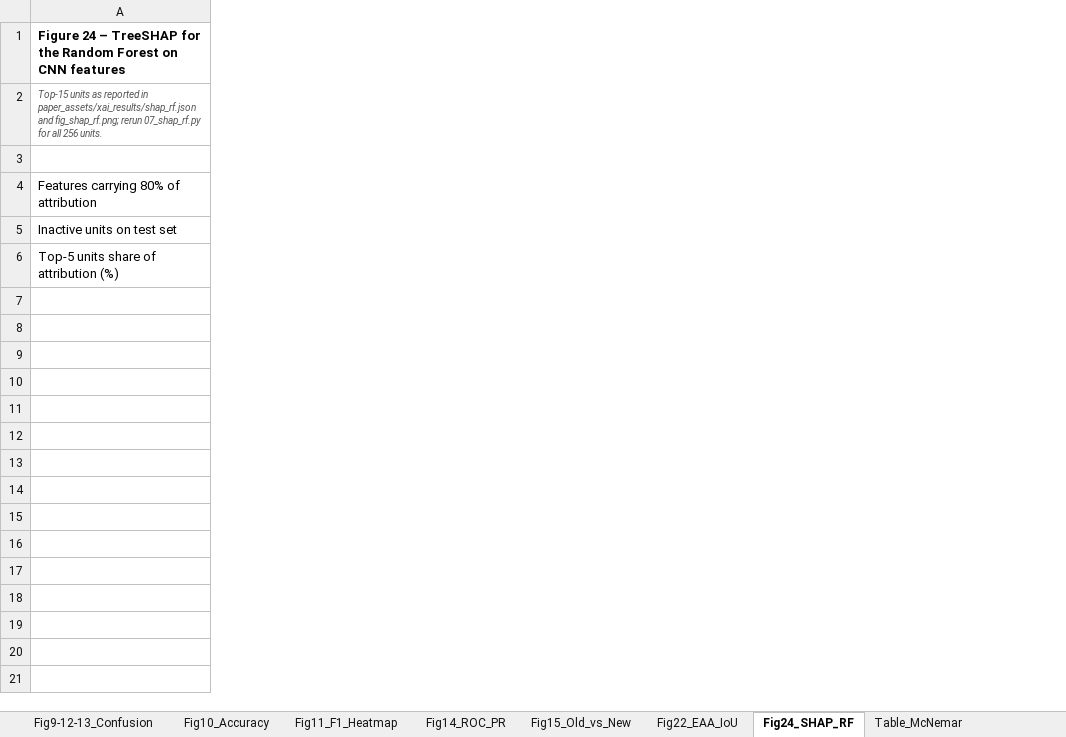
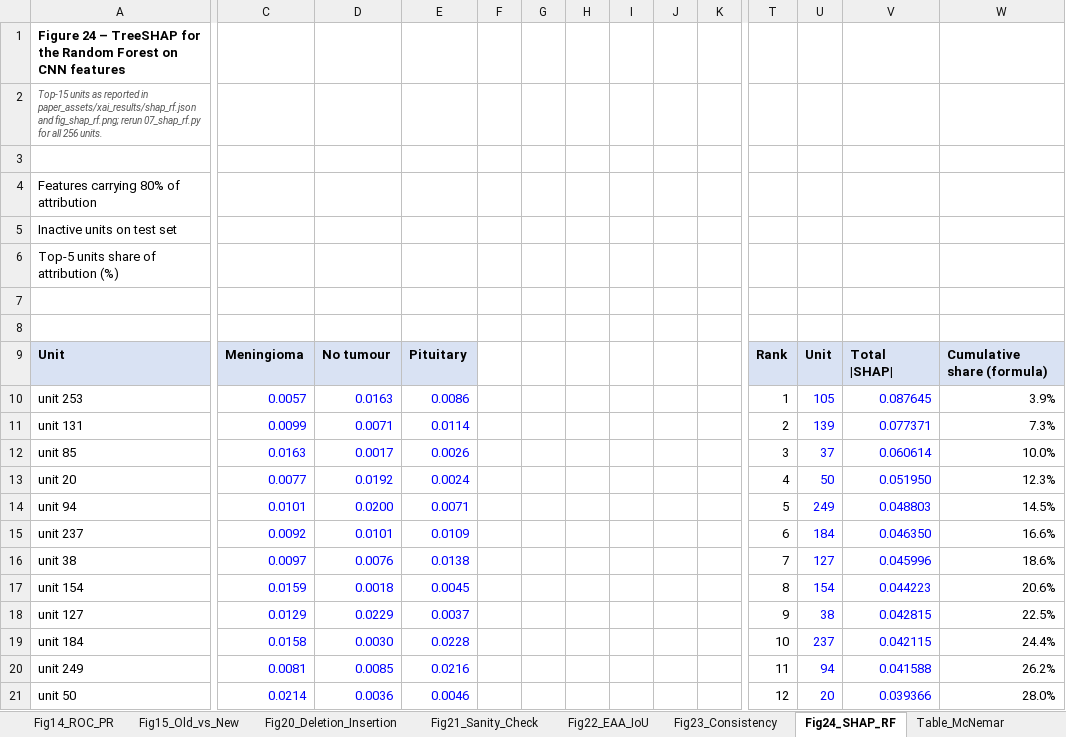
Before and after one commit to Shehank98/LMU_Research, an Excel workbook: output/Paper_Charts_Editable.xlsx, sheet Fig24_SHAP_RF, drawn as a sheet; only a part is shown, gaps mark what is left out; values as stored, in another font and other column widths than the file's, no borders; charts and pictures not drawn; rows hold the shown columns only; the diff covers the shown part only; the diff names each change by its address in the sheet, - before the commit and + after, or states it on an @@ line.

```diff
--- a/output/Paper_Charts_Editable.xlsx (sheet Fig24_SHAP_RF)
+++ b/output/Paper_Charts_Editable.xlsx (sheet Fig24_SHAP_RF)
+sheet tab: Fig20_Deletion_Insertion
+sheet tab: Fig21_Sanity_Check
+sheet tab: Fig23_Consistency
+column C, empty
+column D, empty
+column E, empty
+column F, empty
+column G, empty
+column H, empty
+column I, empty
+column J, empty
+column K, empty
+column T, empty
+column U, empty
+column V, empty
+column W, empty
+row 7: (empty)
+row 8: (empty)
+row 9: Unit | Meningioma | No tumour | Pituitary |  |  |  |  |  |  | Rank | Unit | Total |SHAP| | Cumulative share (formula)
+row 10: unit 253 | 0.0057 | 0.0163 | 0.0086 |  |  |  |  |  |  | 1 | 105 | 0.087645 | 3.9%
+row 11: unit 131 | 0.0099 | 0.0071 | 0.0114 |  |  |  |  |  |  | 2 | 139 | 0.077371 | 7.3%
+row 12: unit 85 | 0.0163 | 0.0017 | 0.0026 |  |  |  |  |  |  | 3 | 37 | 0.060614 | 10.0%
+row 13: unit 20 | 0.0077 | 0.0192 | 0.0024 |  |  |  |  |  |  | 4 | 50 | 0.051950 | 12.3%
+row 14: unit 94 | 0.0101 | 0.0200 | 0.0071 |  |  |  |  |  |  | 5 | 249 | 0.048803 | 14.5%
+row 15: unit 237 | 0.0092 | 0.0101 | 0.0109 |  |  |  |  |  |  | 6 | 184 | 0.046350 | 16.6%
+row 16: unit 38 | 0.0097 | 0.0076 | 0.0138 |  |  |  |  |  |  | 7 | 127 | 0.045996 | 18.6%
+row 17: unit 154 | 0.0159 | 0.0018 | 0.0045 |  |  |  |  |  |  | 8 | 154 | 0.044223 | 20.6%
+row 18: unit 127 | 0.0129 | 0.0229 | 0.0037 |  |  |  |  |  |  | 9 | 38 | 0.042815 | 22.5%
+row 19: unit 184 | 0.0158 | 0.0030 | 0.0228 |  |  |  |  |  |  | 10 | 237 | 0.042115 | 24.4%
+row 20: unit 249 | 0.0081 | 0.0085 | 0.0216 |  |  |  |  |  |  | 11 | 94 | 0.041588 | 26.2%
+row 21: unit 50 | 0.0214 | 0.0036 | 0.0046 |  |  |  |  |  |  | 12 | 20 | 0.039366 | 28.0%
```
Also changed, not shown: 244 added rows and 8 added columns elsewhere in this sheet, sheet Fig9-12-13_Confusion, sheet Fig10_Accuracy, sheet Fig11_F1_Heatmap, sheet Fig22_EAA_IoU, sheet Table_McNemar, sheet Fig15_Old_vs_New, 2 more sheets, charts or pictures, 23 other files.
